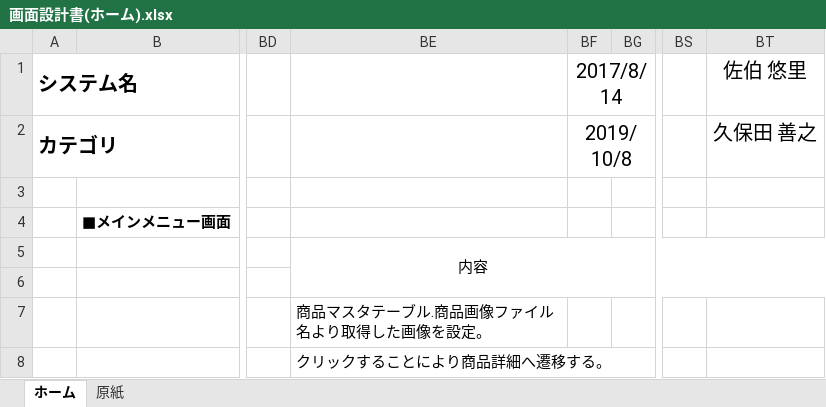
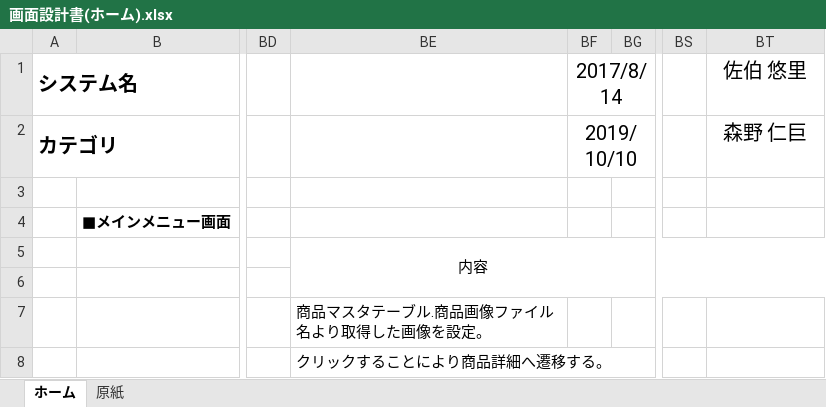
Before and after one commit to isa-education/DesignDocs, an Excel workbook: 設計書/01.基本設計/02.画面設計/画面設計書(ホーム).xlsx, sheet ホーム, drawn as a sheet; only a part is shown, gaps mark what is left out; values as stored, in another font and other column widths than the file's, no borders; charts and pictures not drawn; the diff names each change by its address in the sheet, - before the commit and + after, or states it on an @@ line.

```diff
--- a/設計書/01.基本設計/02.画面設計/画面設計書(ホーム).xlsx (sheet ホーム)
+++ b/設計書/01.基本設計/02.画面設計/画面設計書(ホーム).xlsx (sheet ホーム)
-BF2 (2017/8/14): 2019/10/8
+BF2 (2017/8/14): 2019/10/10
-BT2 (佐伯 悠里): 久保田 善之
+BT2 (佐伯 悠里): 森野 仁巨
```
Also changed, not shown: 設計書/01.基本設計/02.画面設計/画面設計書(商品詳細).xlsx, 1 other file.
